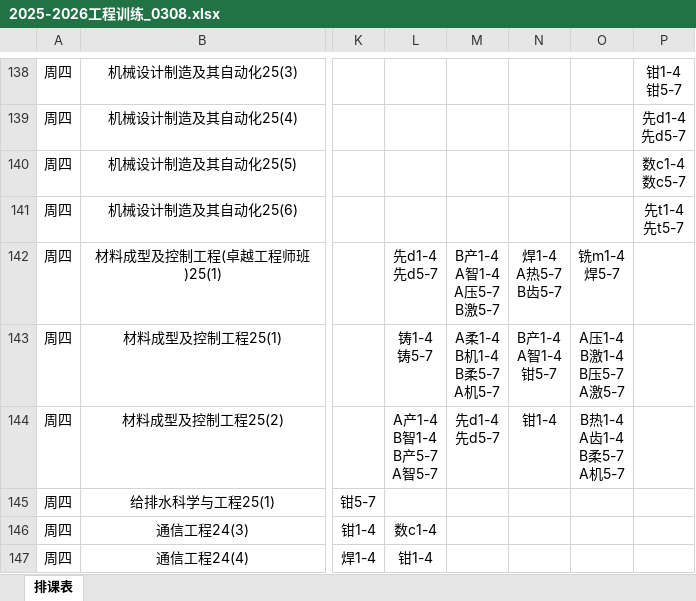
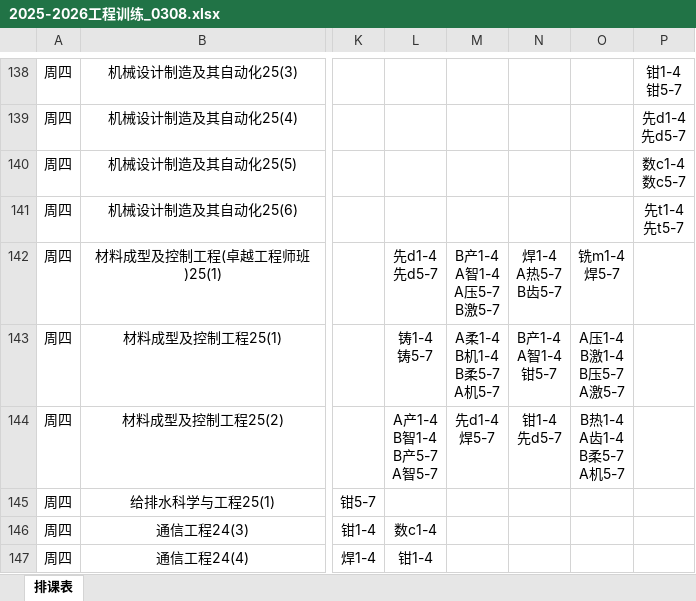
Before and after one commit to Limesxin/Engineering-Training-Schedule, an Excel workbook: 2025-2026工程训练_0308.xlsx, sheet 排课表, drawn as a sheet; only a part is shown, gaps mark what is left out; values as stored, in another font and other column widths than the file's, no borders; ↵ is a line break in a cell; the diff covers the shown part only; the diff names each change by its address in the sheet, - before the commit and + after, or states it on an @@ line.

Commit message:
Add files via upload

```diff
--- a/2025-2026工程训练_0308.xlsx (sheet 排课表)
+++ b/2025-2026工程训练_0308.xlsx (sheet 排课表)
-M144: 先d1-4 ↵ 先d5-7
+M144: 先d1-4 ↵ 焊5-7
-N144: 钳1-4
+N144: 钳1-4 ↵ 先d5-7
```
Also changed, not shown: 29 edited cells and cell formats elsewhere in this sheet.
